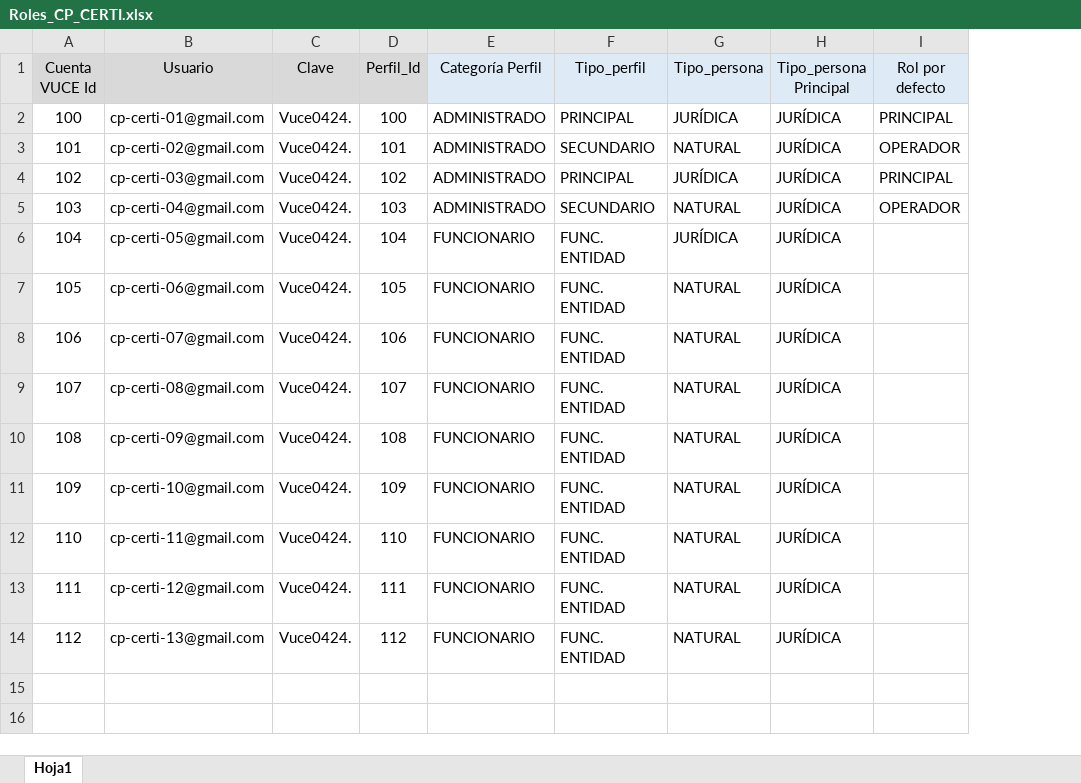
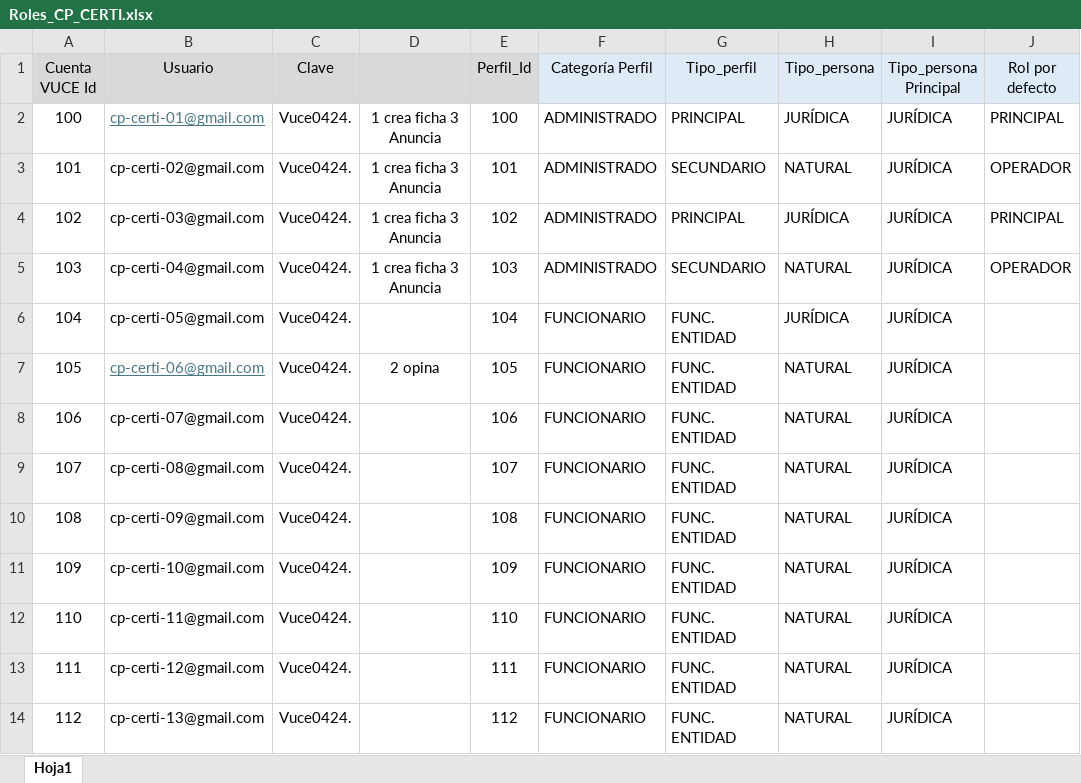
Before and after one commit to TheLastMVK/DocumentoVuce, an Excel workbook: PROYECTO CP/Roles_CP_CERTI.xlsx, sheet Hoja1, drawn as a sheet; only a part is shown; values as stored, in another font and other column widths than the file's, no borders; the diff names each change by its address in the sheet, - before the commit and + after, or states it on an @@ line.

```diff
--- a/PROYECTO CP/Roles_CP_CERTI.xlsx (sheet Hoja1)
+++ b/PROYECTO CP/Roles_CP_CERTI.xlsx (sheet Hoja1)
+column D, rows 2-7: 1 crea ficha 3 Anuncia | 1 crea ficha 3 Anuncia | 1 crea ficha 3 Anuncia | 1 crea ficha 3 Anuncia |  | 2 opina
@@ B2 underline: off → on, text colour: black → #467886 @@
@@ B7 underline: off → on, text colour: black → #467886 @@
```
Also changed, not shown: PROYECTO CP/Distribución de los casos para la Auditoria.xlsx.
